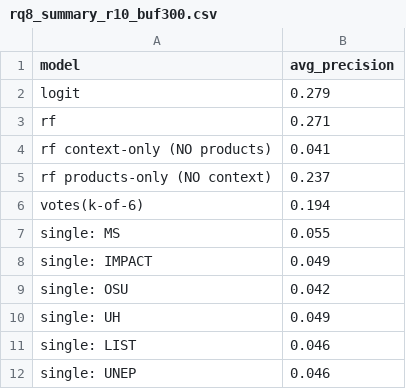
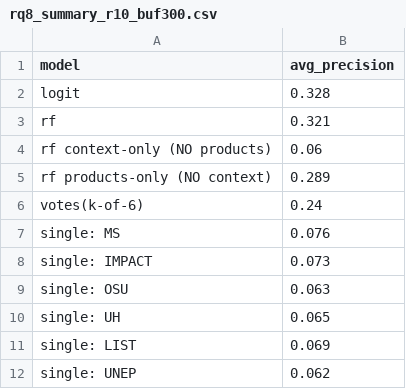
Before and after one commit to OCHA-DAP/ds-geospatial-impact-estimates, a CSV file: exploratory/paper/artefacts/RQ8-learned-fusion/rq8_summary_r10_buf300.csv, drawn as a sheet.

```diff
--- a/exploratory/paper/artefacts/RQ8-learned-fusion/rq8_summary_r10_buf300.csv
+++ b/exploratory/paper/artefacts/RQ8-learned-fusion/rq8_summary_r10_buf300.csv
@@ -1,12 +1,12 @@
 model,avg_precision
-logit,0.279
-rf,0.271
-rf context-only (NO products),0.041
-rf products-only (NO context),0.237
-votes(k-of-6),0.194
-single: MS,0.055
-single: IMPACT,0.049
-single: OSU,0.042
-single: UH,0.049
-single: LIST,0.046
-single: UNEP,0.046
+logit,0.328
+rf,0.321
+rf context-only (NO products),0.06
+rf products-only (NO context),0.289
+votes(k-of-6),0.24
+single: MS,0.076
+single: IMPACT,0.073
+single: OSU,0.063
+single: UH,0.065
+single: LIST,0.069
+single: UNEP,0.062
```
Also changed, not shown: exploratory/paper/artefacts/RQ8-learned-fusion/rq8_best_f1_r10_buf300.csv, exploratory/paper/artefacts/RQ8-learned-fusion/rq8_best_f1_r10_buf500.csv, 9 other files.
